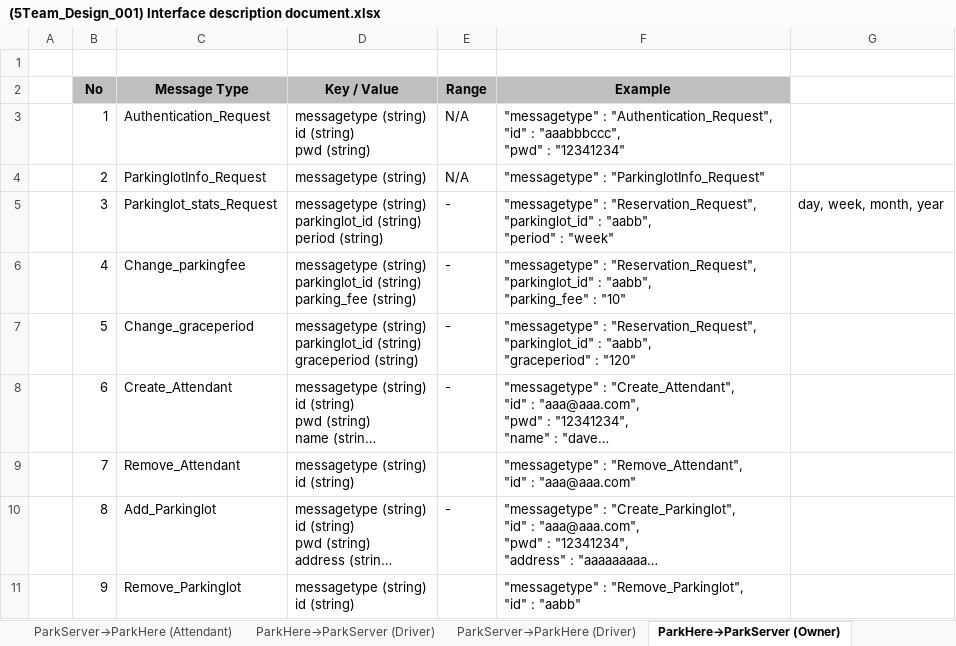
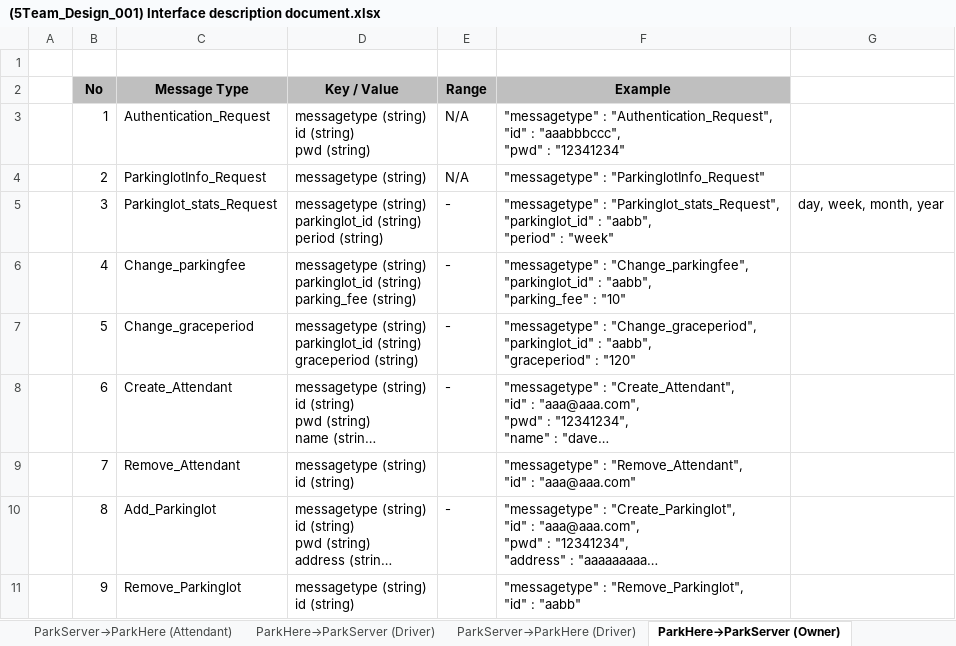
Before and after one commit to iluvjinhee/SureParkSystem, an Excel workbook: DesignDocument/(5Team_Design_001) Interface description document.xlsx, sheet ParkHere→ParkServer (Owner), drawn as a sheet; long unchanged cells end in …; values as stored, in another font and other column widths than the file's, no borders; ↵ is a line break in a cell; the diff names each change by its address in the sheet, - before the commit and + after, or states it on an @@ line.

Commit message:
Example 잘못 기재된 내용 수정

```diff
--- a/DesignDocument/(5Team_Design_001) Interface description document.xlsx (sheet ParkHere→ParkServer (Owner))
+++ b/DesignDocument/(5Team_Design_001) Interface description document.xlsx (sheet ParkHere→ParkServer (Owner))
-F5 (Example): "messagetype" : "Reservation_Request", ↵ "parkinglot_id" :…
+F5 (Example): "messagetype" : "Parkinglot_stats_Request", ↵ "parkinglot_id" :…
-F6 (Example): "messagetype" : "Reservation_Request", ↵ "parkinglot_id" :…
+F6 (Example): "messagetype" : "Change_parkingfee", ↵ "parkinglot_id" :…
-F7 (Example): "messagetype" : "Reservation_Request", ↵ "parkinglot_id" :…
+F7 (Example): "messagetype" : "Change_graceperiod", ↵ "parkinglot_id" :…
```
Also changed, not shown: sheet ParkHere→ParkServer (Driver), sheet ParkServer→ParkHere (Driver).
